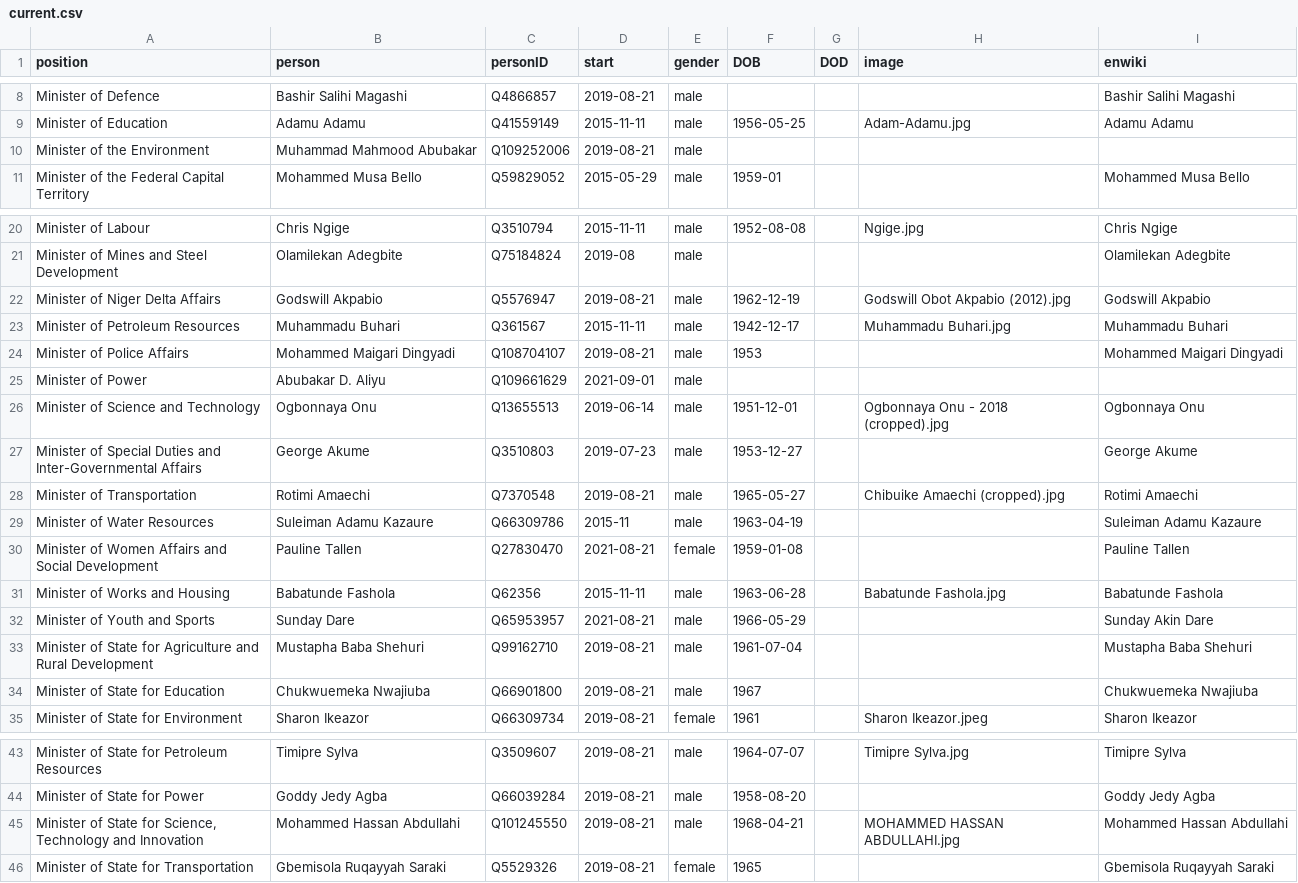
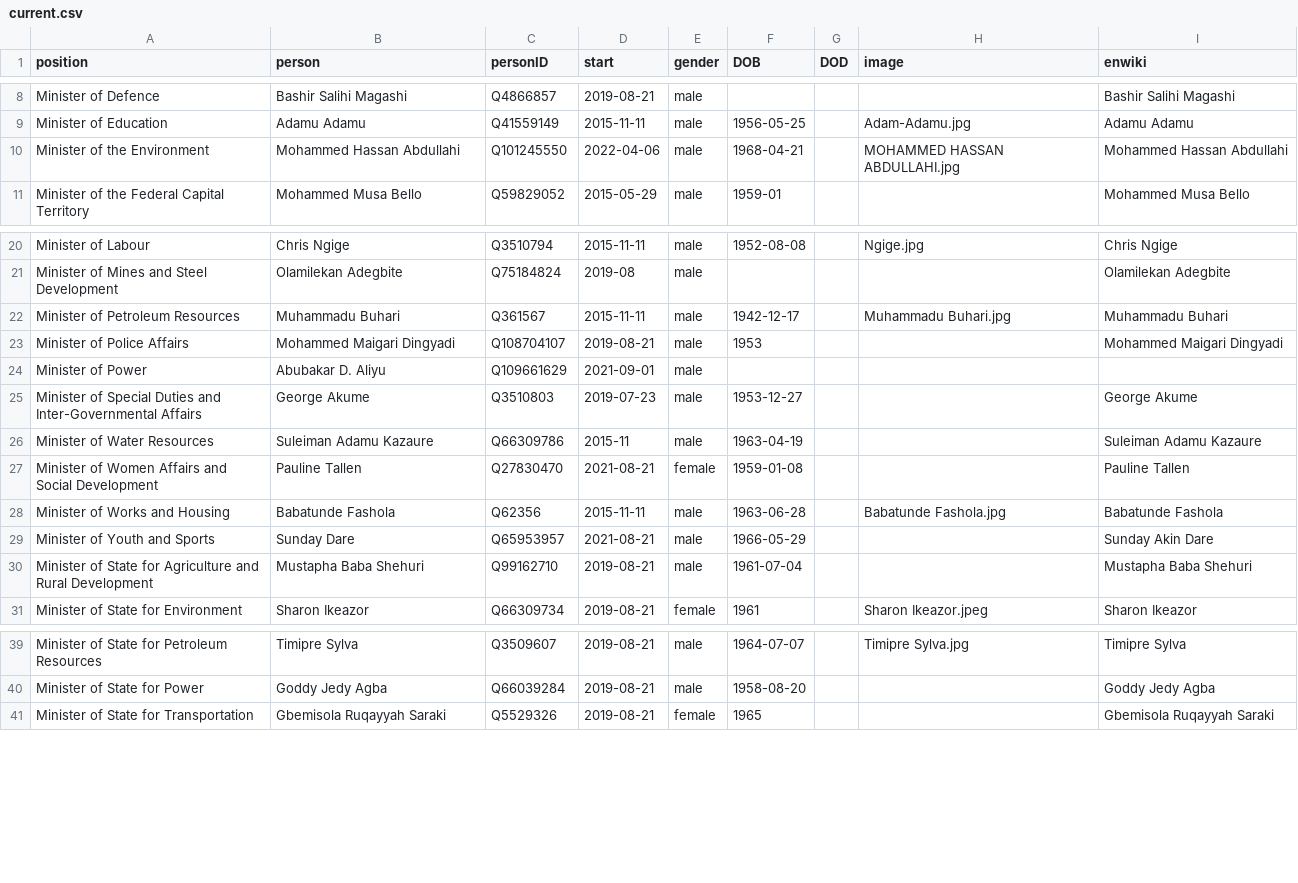
Before and after one commit to every-politician-scrapers/nigeria, a CSV file: html/current.csv, drawn as a sheet; only a part is shown, gaps mark what is left out.

```diff
--- a/html/current.csv
+++ b/html/current.csv
@@ -9,3 +9,3 @@ Minister of Defence,Bashir Salihi Magashi,Q4866857,2019-08-21,male,,,,Bashir Sal
 Minister of Education,Adamu Adamu,Q41559149,2015-11-11,male,1956-05-25,,Adam-Adamu.jpg,Adamu Adamu
-Minister of the Environment,Muhammad Mahmood Abubakar,Q109252006,2019-08-21,male,,,,
+Minister of the Environment,Mohammed Hassan Abdullahi,Q101245550,2022-04-06,male,1968-04-21,,MOHAMMED HASSAN ABDULLAHI.jpg,Mohammed Hassan Abdullahi
 Minister of the Federal Capital Territory,Mohammed Musa Bello,Q59829052,2015-05-29,male,1959-01,,,Mohammed Musa Bello
@@ -21,3 +21,2 @@ Minister of Labour,Chris Ngige,Q3510794,2015-11-11,male,1952-08-08,,Ngige.jpg,Ch
 Minister of Mines and Steel Development,Olamilekan Adegbite,Q75184824,2019-08,male,,,,Olamilekan Adegbite
-Minister of Niger Delta Affairs,Godswill Akpabio,Q5576947,2019-08-21,male,1962-12-19,,Godswill Obot Akpabio (2012).jpg,Godswill Akpabio
 Minister of Petroleum Resources,Muhammadu Buhari,Q361567,2015-11-11,male,1942-12-17,,Muhammadu Buhari.jpg,Muhammadu Buhari
@@ -25,5 +24,3 @@ Minister of Police Affairs,Mohammed Maigari Dingyadi,Q108704107,2019-08-21,male,
 Minister of Power,Abubakar D. Aliyu,Q109661629,2021-09-01,male,,,,
-Minister of Science and Technology,Ogbonnaya Onu,Q13655513,2019-06-14,male,1951-12-01,,Ogbonnaya Onu - 2018 (cropped).jpg,Ogbonnaya Onu
 Minister of Special Duties and Inter-Governmental Affairs,George Akume,Q3510803,2019-07-23,male,1953-12-27,,,George Akume
-Minister of Transportation,Rotimi Amaechi,Q7370548,2019-08-21,male,1965-05-27,,Chibuike Amaechi (cropped).jpg,Rotimi Amaechi
 Minister of Water Resources,Suleiman Adamu Kazaure,Q66309786,2015-11,male,1963-04-19,,,Suleiman Adamu Kazaure
@@ -33,3 +30,2 @@ Minister of Youth and Sports,Sunday Dare,Q65953957,2021-08-21,male,1966-05-29,,,
 Minister of State for Agriculture and Rural Development,Mustapha Baba Shehuri,Q99162710,2019-08-21,male,1961-07-04,,,Mustapha Baba Shehuri
-Minister of State for Education,Chukwuemeka Nwajiuba,Q66901800,2019-08-21,male,1967,,,Chukwuemeka Nwajiuba
 Minister of State for Environment,Sharon Ikeazor,Q66309734,2019-08-21,female,1961,,Sharon Ikeazor.jpeg,Sharon Ikeazor
@@ -44,3 +40,2 @@ Minister of State for Petroleum Resources,Timipre Sylva,Q3509607,2019-08-21,male
 Minister of State for Power,Goddy Jedy Agba,Q66039284,2019-08-21,male,1958-08-20,,,Goddy Jedy Agba
-"Minister of State for Science, Technology and Innovation",Mohammed Hassan Abdullahi,Q101245550,2019-08-21,male,1968-04-21,,MOHAMMED HASSAN ABDULLAHI.jpg,Mohammed Hassan Abdullahi
 Minister of State for Transportation,Gbemisola Ruqayyah Saraki,Q5529326,2019-08-21,female,1965,,,Gbemisola Ruqayyah Saraki
```
Also changed, not shown: html/holders21.csv, html/legislators.csv, 2 other files.
